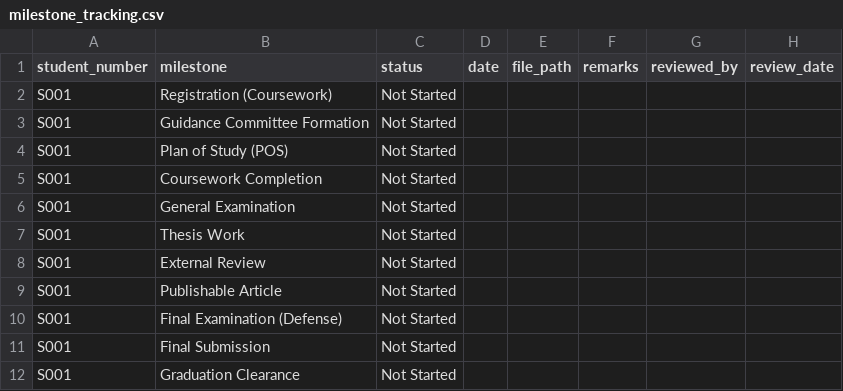
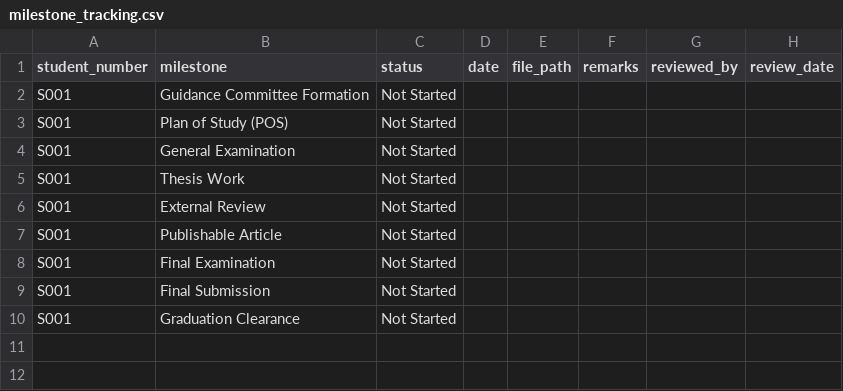
Before and after one commit to asmastura-dotcom/sesam-kmis-student-module, a CSV file: milestone_tracking.csv, drawn as a sheet.

```diff
--- a/milestone_tracking.csv
+++ b/milestone_tracking.csv
@@ -1,6 +1,4 @@
 student_number,milestone,status,date,file_path,remarks,reviewed_by,review_date
-S001,Registration (Coursework),Not Started,,,,,
 S001,Guidance Committee Formation,Not Started,,,,,
 S001,Plan of Study (POS),Not Started,,,,,
-S001,Coursework Completion,Not Started,,,,,
 S001,General Examination,Not Started,,,,,
@@ -9,3 +7,3 @@ S001,External Review,Not Started,,,,,
 S001,Publishable Article,Not Started,,,,,
-S001,Final Examination (Defense),Not Started,,,,,
+S001,Final Examination,Not Started,,,,,
 S001,Final Submission,Not Started,,,,,
```
Also changed, not shown: semester_records.csv, students.csv, 1 other file.
